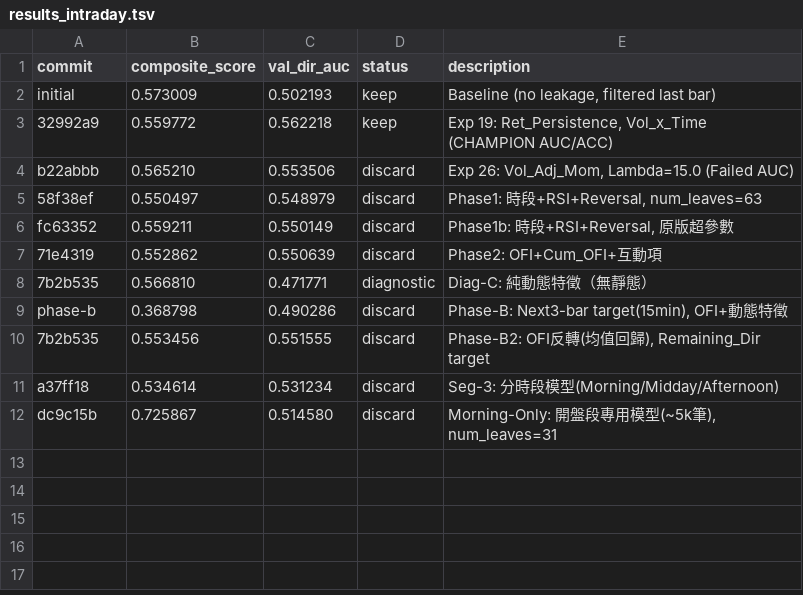
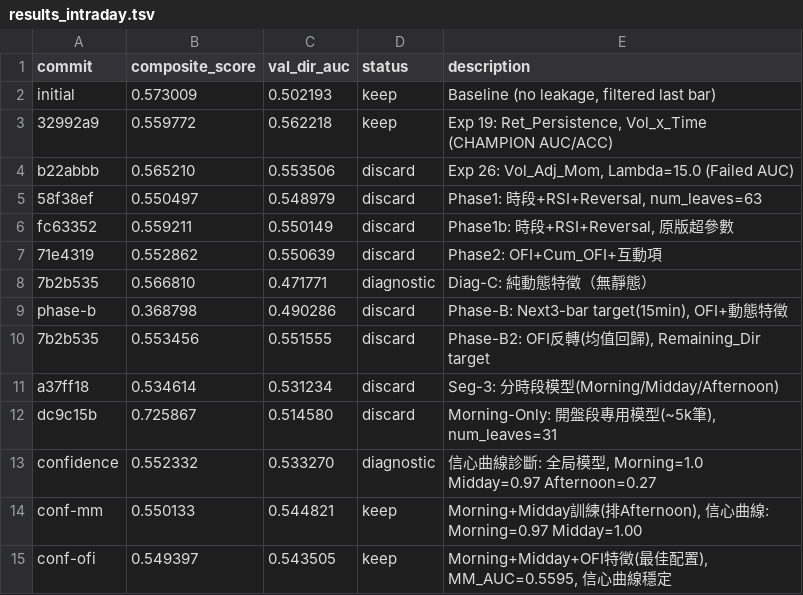
Before and after one commit to philipz/autoresearch, a TSV file: results_intraday.tsv, drawn as a sheet; the diff names each change by its address in the sheet, - before the commit and + after, or states it on an @@ line.

Commit message:
feat: Update intraday snapshots and create OFI features data.

```diff
--- a/results_intraday.tsv
+++ b/results_intraday.tsv
+row 13: confidence | 0.552332 | 0.533270 | diagnostic | 信心曲線診斷: 全局模型, Morning=1.0 Midday=0.97 Afternoon=0.27
+row 14: conf-mm | 0.550133 | 0.544821 | keep | Morning+Midday訓練(排Afternoon), 信心曲線: Morning=0.97 Midday=1.00
+row 15: conf-ofi | 0.549397 | 0.543505 | keep | Morning+Midday+OFI特徵(最佳配置), MM_AUC=0.5595, 信心曲線穩定
```
Also changed, not shown: 3 other files.
